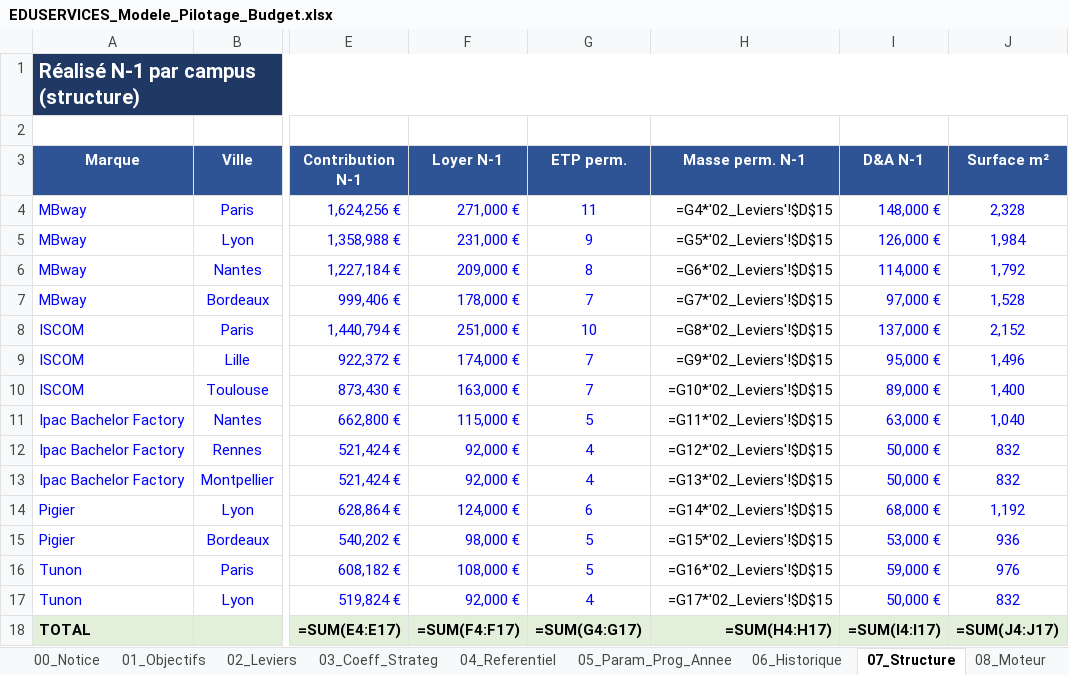
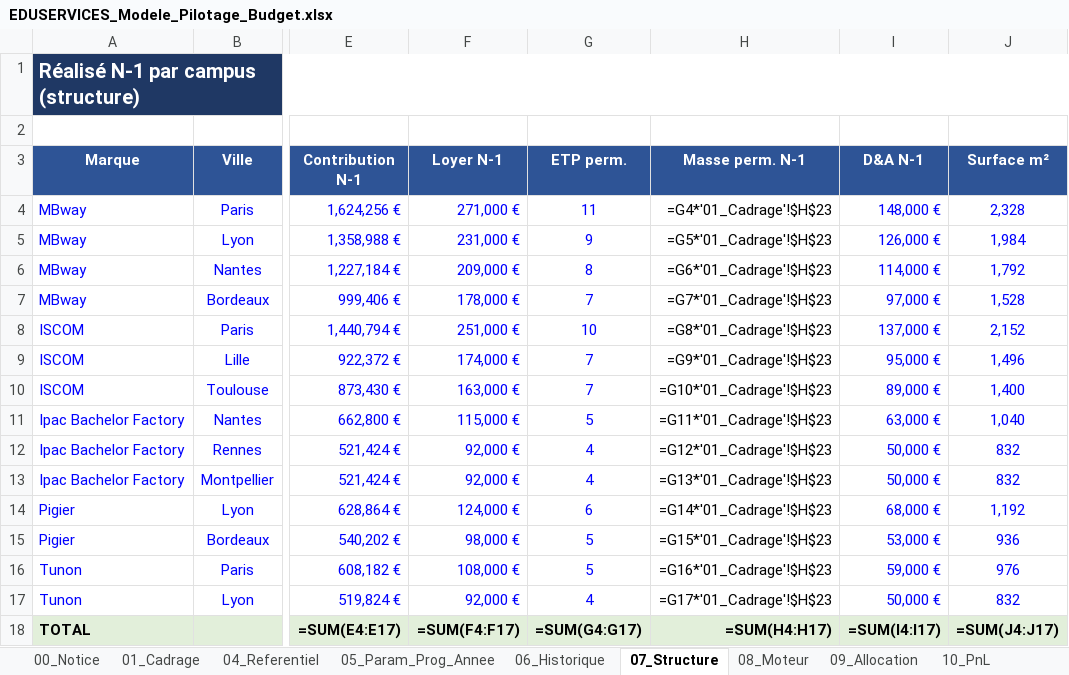
Before and after one commit to elmeziatims-art/demo5, an Excel workbook: eduservices/EDUSERVICES_Modele_Pilotage_Budget.xlsx, sheet 07_Structure, drawn as a sheet; only a part is shown, gaps mark what is left out; values as stored, in another font and other column widths than the file's, no borders; formulas without a stored value are shown as written; the diff names each change by its address in the sheet, - before the commit and + after, or states it on an @@ line.

```diff
--- a/eduservices/EDUSERVICES_Modele_Pilotage_Budget.xlsx (sheet 07_Structure)
+++ b/eduservices/EDUSERVICES_Modele_Pilotage_Budget.xlsx (sheet 07_Structure)
-sheet tab: 01_Objectifs
+sheet tab: 01_Cadrage
-sheet tab: 02_Leviers
-sheet tab: 03_Coeff_Strateg
-H4 (Masse perm. N-1): =G4*'02_Leviers'!$D$15
+H4 (Masse perm. N-1): =G4*'01_Cadrage'!$H$23
-H5 (Masse perm. N-1): =G5*'02_Leviers'!$D$15
+H5 (Masse perm. N-1): =G5*'01_Cadrage'!$H$23
-H6 (Masse perm. N-1): =G6*'02_Leviers'!$D$15
+H6 (Masse perm. N-1): =G6*'01_Cadrage'!$H$23
-H7 (Masse perm. N-1): =G7*'02_Leviers'!$D$15
+H7 (Masse perm. N-1): =G7*'01_Cadrage'!$H$23
-H8 (Masse perm. N-1): =G8*'02_Leviers'!$D$15
+H8 (Masse perm. N-1): =G8*'01_Cadrage'!$H$23
-H9 (Masse perm. N-1): =G9*'02_Leviers'!$D$15
+H9 (Masse perm. N-1): =G9*'01_Cadrage'!$H$23
-H10 (Masse perm. N-1): =G10*'02_Leviers'!$D$15
+H10 (Masse perm. N-1): =G10*'01_Cadrage'!$H$23
-H11 (Masse perm. N-1): =G11*'02_Leviers'!$D$15
+H11 (Masse perm. N-1): =G11*'01_Cadrage'!$H$23
-H12 (Masse perm. N-1): =G12*'02_Leviers'!$D$15
+H12 (Masse perm. N-1): =G12*'01_Cadrage'!$H$23
-H13 (Masse perm. N-1): =G13*'02_Leviers'!$D$15
+H13 (Masse perm. N-1): =G13*'01_Cadrage'!$H$23
-H14 (Masse perm. N-1): =G14*'02_Leviers'!$D$15
+H14 (Masse perm. N-1): =G14*'01_Cadrage'!$H$23
-H15 (Masse perm. N-1): =G15*'02_Leviers'!$D$15
+H15 (Masse perm. N-1): =G15*'01_Cadrage'!$H$23
-H16 (Masse perm. N-1): =G16*'02_Leviers'!$D$15
+H16 (Masse perm. N-1): =G16*'01_Cadrage'!$H$23
-H17 (Masse perm. N-1): =G17*'02_Leviers'!$D$15
+H17 (Masse perm. N-1): =G17*'01_Cadrage'!$H$23
```
Also changed, not shown: sheet 08_Moteur, sheet 01_Cadrage, sheet 11_Simulateur, sheet 09_Allocation, sheet 00_Notice, sheet 06_Historique, 4 more sheets, charts or pictures, 2 other files.
